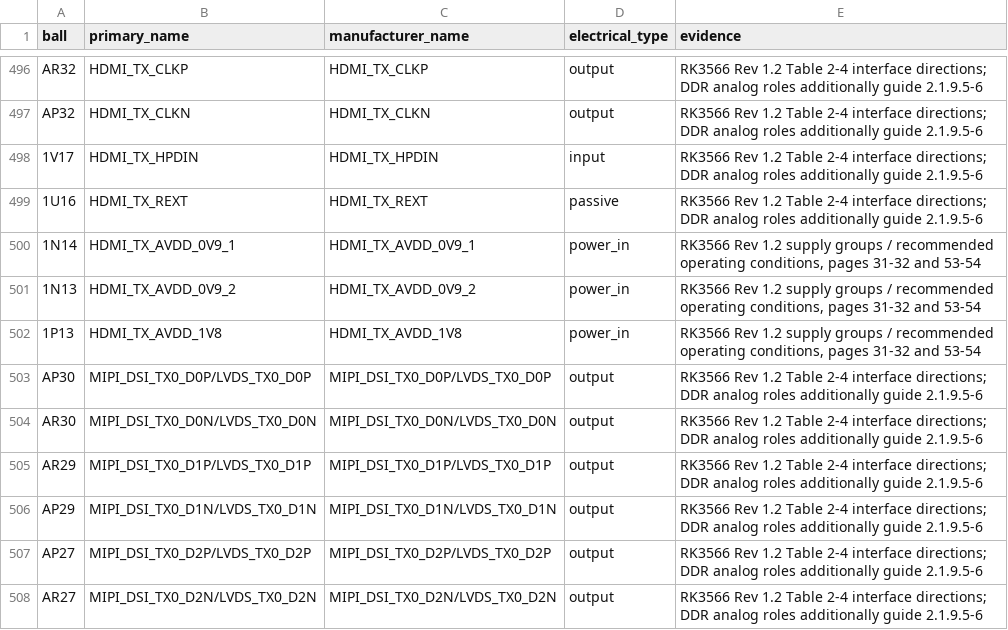
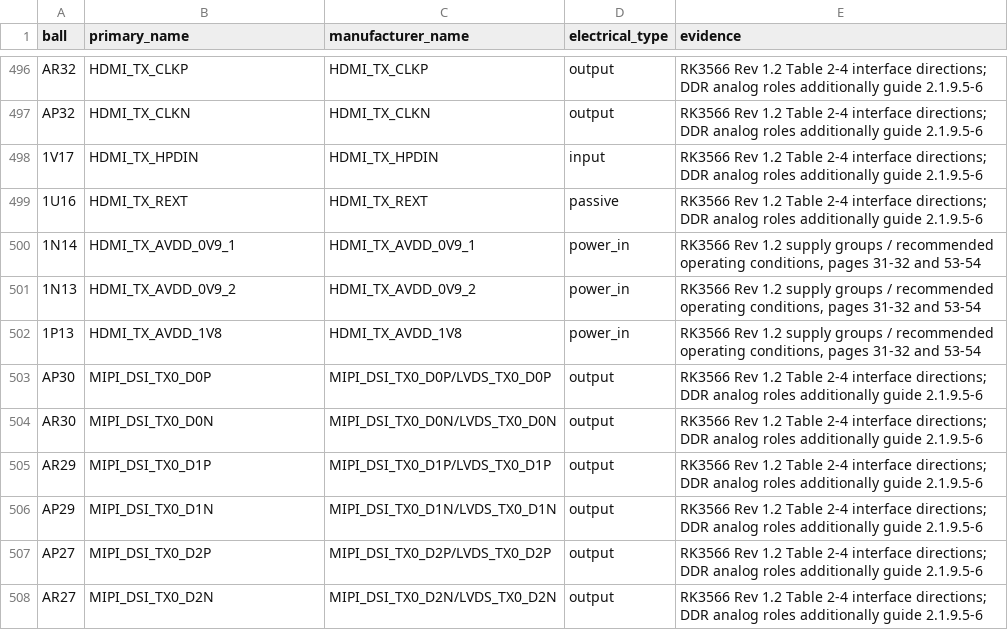
Before and after one commit to alxgmpr/sierra-to-usb, a CSV file: hardware/pinmaps/rk3566-electrical-review.csv, drawn as a sheet; only a part is shown, gaps mark what is left out; the diff covers the shown part only.

Commit message:
Clean RK3566 protocol names and preserve memory mux alternates

```diff
--- a/hardware/pinmaps/rk3566-electrical-review.csv
+++ b/hardware/pinmaps/rk3566-electrical-review.csv
@@ -502,7 +502,7 @@ AP32,HDMI_TX_CLKN,HDMI_TX_CLKN,output,RK3566 Rev 1.2 Table 2-4 interface directi
 1P13,HDMI_TX_AVDD_1V8,HDMI_TX_AVDD_1V8,power_in,"RK3566 Rev 1.2 supply groups / recommended operating conditions, pages 31-32 and 53-54"
-AP30,MIPI_DSI_TX0_D0P/LVDS_TX0_D0P,MIPI_DSI_TX0_D0P/LVDS_TX0_D0P,output,RK3566 Rev 1.2 Table 2-4 interface directions; DDR analog roles additionally guide 2.1.9.5-6
-AR30,MIPI_DSI_TX0_D0N/LVDS_TX0_D0N,MIPI_DSI_TX0_D0N/LVDS_TX0_D0N,output,RK3566 Rev 1.2 Table 2-4 interface directions; DDR analog roles additionally guide 2.1.9.5-6
-AR29,MIPI_DSI_TX0_D1P/LVDS_TX0_D1P,MIPI_DSI_TX0_D1P/LVDS_TX0_D1P,output,RK3566 Rev 1.2 Table 2-4 interface directions; DDR analog roles additionally guide 2.1.9.5-6
-AP29,MIPI_DSI_TX0_D1N/LVDS_TX0_D1N,MIPI_DSI_TX0_D1N/LVDS_TX0_D1N,output,RK3566 Rev 1.2 Table 2-4 interface directions; DDR analog roles additionally guide 2.1.9.5-6
-AP27,MIPI_DSI_TX0_D2P/LVDS_TX0_D2P,MIPI_DSI_TX0_D2P/LVDS_TX0_D2P,output,RK3566 Rev 1.2 Table 2-4 interface directions; DDR analog roles additionally guide 2.1.9.5-6
-AR27,MIPI_DSI_TX0_D2N/LVDS_TX0_D2N,MIPI_DSI_TX0_D2N/LVDS_TX0_D2N,output,RK3566 Rev 1.2 Table 2-4 interface directions; DDR analog roles additionally guide 2.1.9.5-6
+AP30,MIPI_DSI_TX0_D0P,MIPI_DSI_TX0_D0P/LVDS_TX0_D0P,output,RK3566 Rev 1.2 Table 2-4 interface directions; DDR analog roles additionally guide 2.1.9.5-6
+AR30,MIPI_DSI_TX0_D0N,MIPI_DSI_TX0_D0N/LVDS_TX0_D0N,output,RK3566 Rev 1.2 Table 2-4 interface directions; DDR analog roles additionally guide 2.1.9.5-6
+AR29,MIPI_DSI_TX0_D1P,MIPI_DSI_TX0_D1P/LVDS_TX0_D1P,output,RK3566 Rev 1.2 Table 2-4 interface directions; DDR analog roles additionally guide 2.1.9.5-6
+AP29,MIPI_DSI_TX0_D1N,MIPI_DSI_TX0_D1N/LVDS_TX0_D1N,output,RK3566 Rev 1.2 Table 2-4 interface directions; DDR analog roles additionally guide 2.1.9.5-6
+AP27,MIPI_DSI_TX0_D2P,MIPI_DSI_TX0_D2P/LVDS_TX0_D2P,output,RK3566 Rev 1.2 Table 2-4 interface directions; DDR analog roles additionally guide 2.1.9.5-6
+AR27,MIPI_DSI_TX0_D2N,MIPI_DSI_TX0_D2N/LVDS_TX0_D2N,output,RK3566 Rev 1.2 Table 2-4 interface directions; DDR analog roles additionally guide 2.1.9.5-6
```
Also changed, not shown: 14 edited cells elsewhere in this file, 4 other files.
